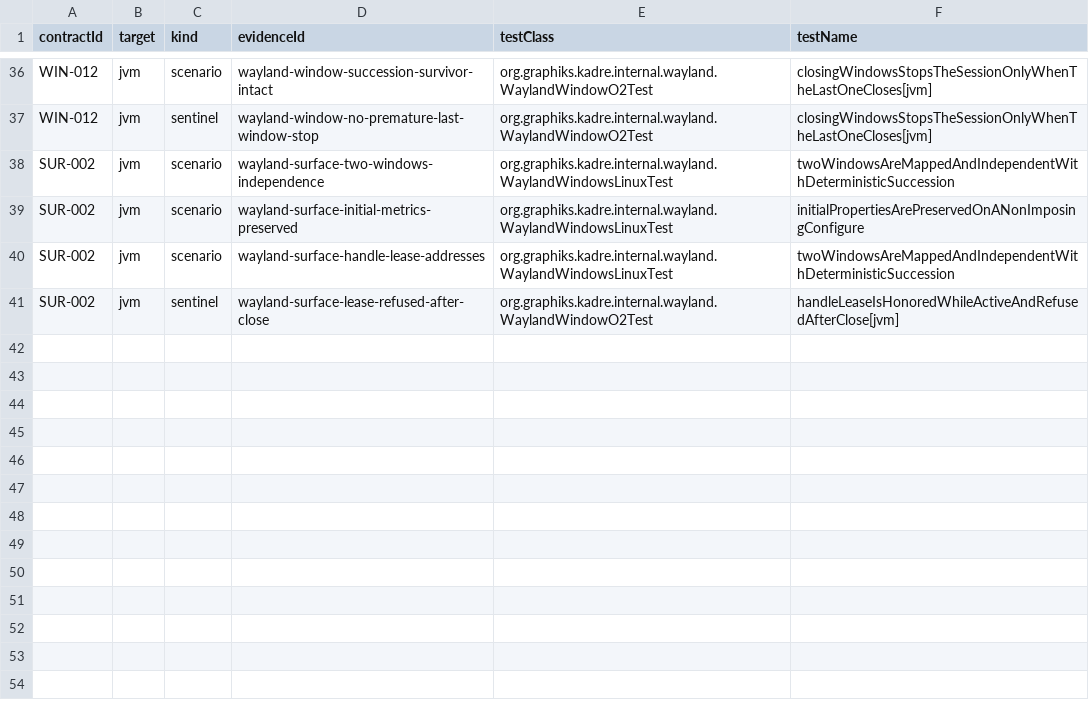
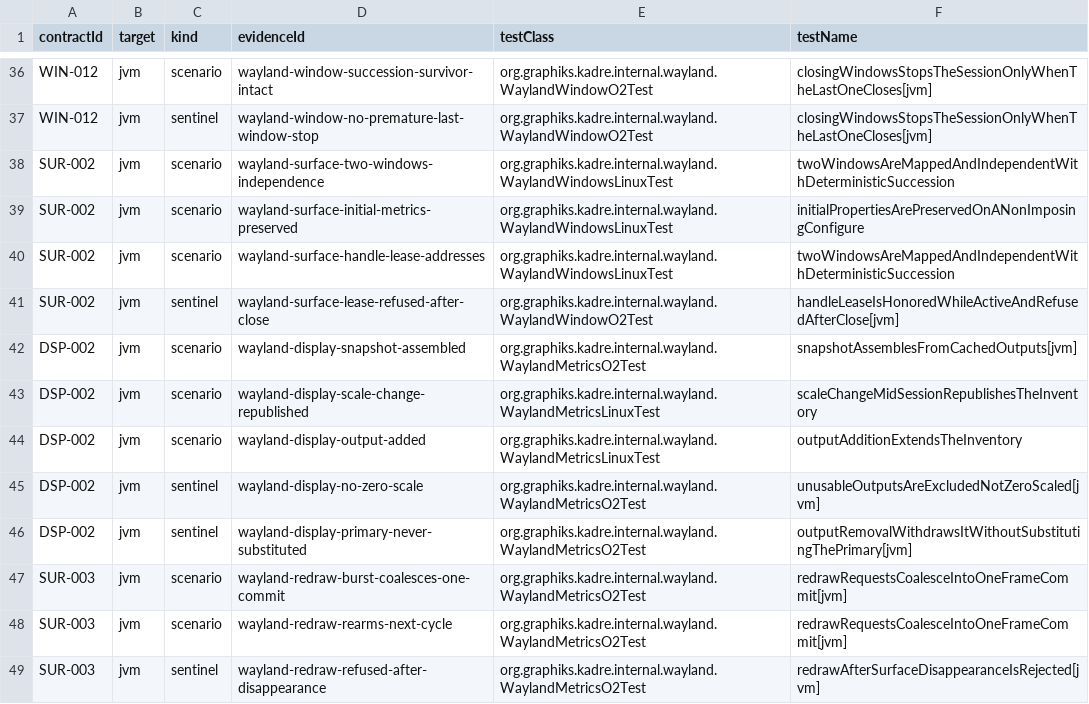
Before and after one commit to ygdrasil-io/poc-koreos, a TSV file: kadre/backend/wayland/contracts/evidence.tsv, drawn as a sheet; only a part is shown, gaps mark what is left out.

Commit message:
feat(wayland): register the phase 3 contracts and close the milestone
DSP-002 (output inventory batching and honesty) and SUR-003 (coalesced
redraw over frame pacing) join the wayland evidence gate; the gate script
asserts every wayland contract artifact. The phase 3 execution plan is
complete.

```diff
--- a/kadre/backend/wayland/contracts/evidence.tsv
+++ b/kadre/backend/wayland/contracts/evidence.tsv
@@ -41 +41,9 @@ SUR-002	jvm	scenario	wayland-surface-handle-lease-addresses	org.graphiks.kadre.i
 SUR-002	jvm	sentinel	wayland-surface-lease-refused-after-close	org.graphiks.kadre.internal.wayland.WaylandWindowO2Test	handleLeaseIsHonoredWhileActiveAndRefusedAfterClose[jvm]
+DSP-002	jvm	scenario	wayland-display-snapshot-assembled	org.graphiks.kadre.internal.wayland.WaylandMetricsO2Test	snapshotAssemblesFromCachedOutputs[jvm]
+DSP-002	jvm	scenario	wayland-display-scale-change-republished	org.graphiks.kadre.internal.wayland.WaylandMetricsLinuxTest	scaleChangeMidSessionRepublishesTheInventory
+DSP-002	jvm	scenario	wayland-display-output-added	org.graphiks.kadre.internal.wayland.WaylandMetricsLinuxTest	outputAdditionExtendsTheInventory
+DSP-002	jvm	sentinel	wayland-display-no-zero-scale	org.graphiks.kadre.internal.wayland.WaylandMetricsO2Test	unusableOutputsAreExcludedNotZeroScaled[jvm]
+DSP-002	jvm	sentinel	wayland-display-primary-never-substituted	org.graphiks.kadre.internal.wayland.WaylandMetricsO2Test	outputRemovalWithdrawsItWithoutSubstitutingThePrimary[jvm]
+SUR-003	jvm	scenario	wayland-redraw-burst-coalesces-one-commit	org.graphiks.kadre.internal.wayland.WaylandMetricsO2Test	redrawRequestsCoalesceIntoOneFrameCommit[jvm]
+SUR-003	jvm	scenario	wayland-redraw-rearms-next-cycle	org.graphiks.kadre.internal.wayland.WaylandMetricsO2Test	redrawRequestsCoalesceIntoOneFrameCommit[jvm]
+SUR-003	jvm	sentinel	wayland-redraw-refused-after-disappearance	org.graphiks.kadre.internal.wayland.WaylandMetricsO2Test	redrawAfterSurfaceDisappearanceIsRejected[jvm]
```
Also changed, not shown: kadre/contracts/registry/contracts.tsv, 4 other files.
